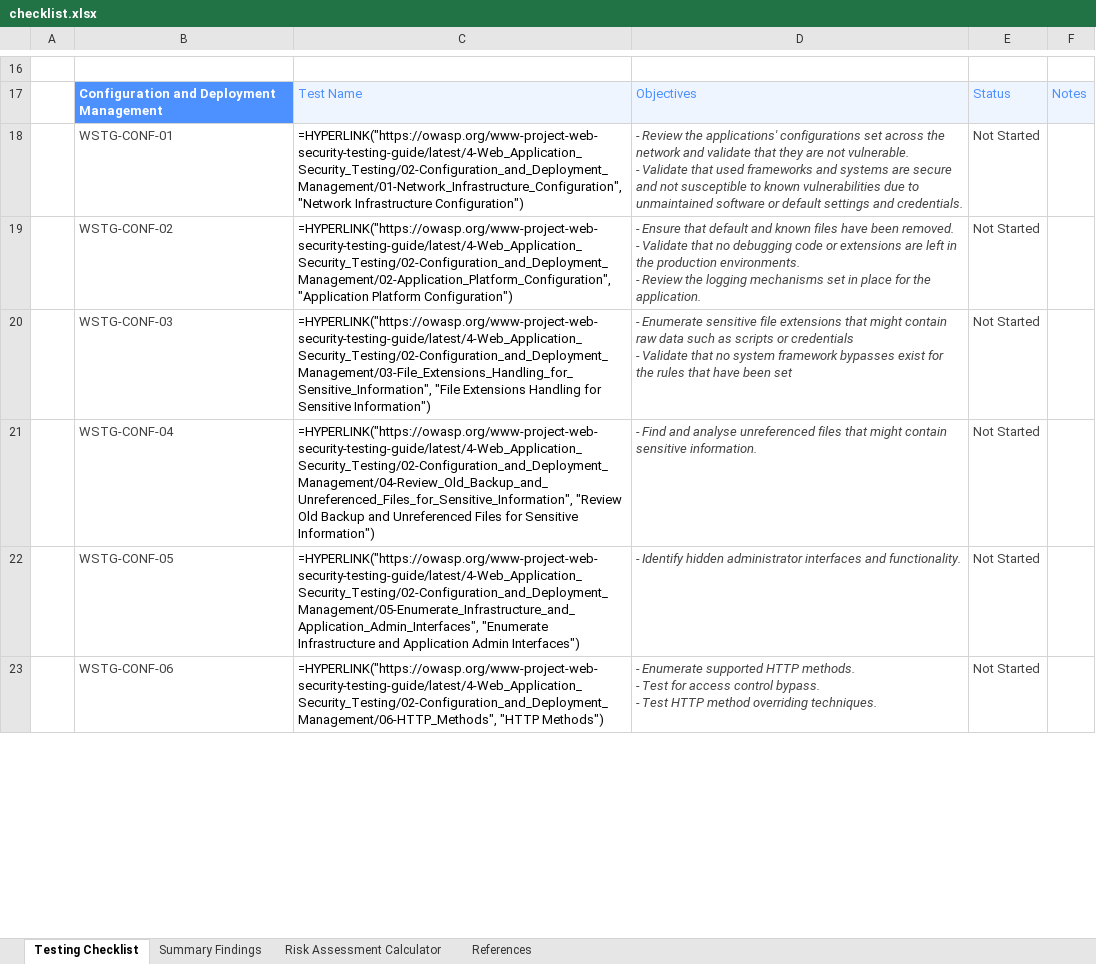
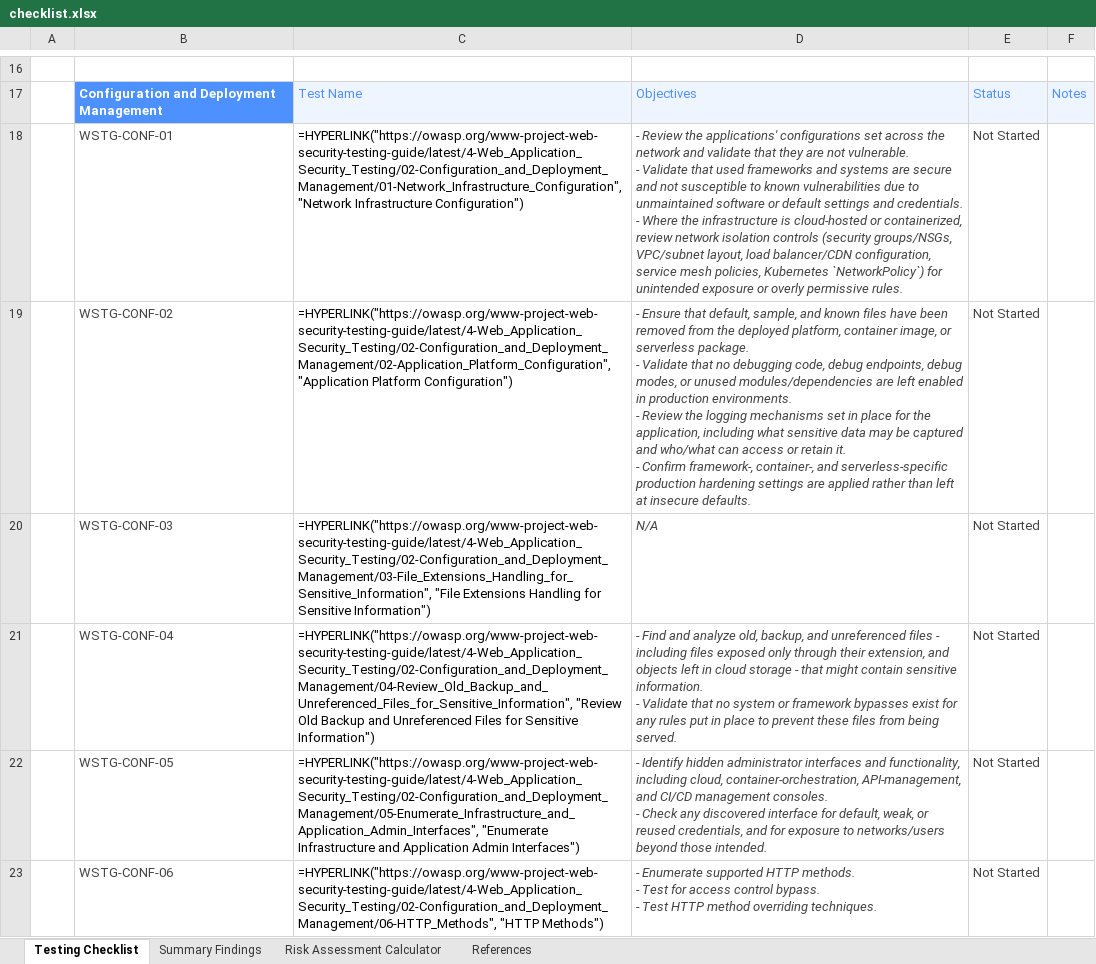
Before and after one commit to OWASP/wstg, an Excel workbook: checklists/checklist.xlsx, sheet Testing Checklist, drawn as a sheet; only a part is shown, gaps mark what is left out; values as stored, in another font and other column widths than the file's, no borders; formulas without a stored value are shown as written; conditional formats not drawn; ↵ is a line break in a cell; the diff covers the shown part only; the diff names each change by its address in the sheet, - before the commit and + after, or states it on an @@ line.

Commit message:
Publish Latest checklists 2026-09-23 (#1542)

```diff
--- a/checklists/checklist.xlsx (sheet Testing Checklist)
+++ b/checklists/checklist.xlsx (sheet Testing Checklist)
-D18: …and credentials.
+D18: …and credentials. ↵ - Where the infrastructure is cloud-hosted or containerized, review network isolation controls (security groups/NSGs, VPC/subnet layout, load balancer/CDN configuration, service mesh policies, Kubernetes `NetworkPolicy`) for unintended exposure or overly permissive rules.
-D19: …Ensure that default and known files have been removed. ↵ - Validate that no debugging code or extensions are left in the production environments. ↵ - Review the logging mechanisms set in place for the application.
+D19: …Ensure that default, sample, and known files have been removed from the deployed platform, container image, or serverless package. ↵ - Validate that no debugging code, debug endpoints, debug modes, or unused modules/dependencies are left enabled in production environments. ↵ - Review the logging mechanisms set in place for the application, including what sensitive data may be captured and who/what can access or retain it. ↵ - Confirm framework-, container-, and serverless-specific production hardening settings are applied rather than left at insecure defaults.
-D20: - Enumerate sensitive file extensions that might contain raw data such as scripts or credentials ↵ - Validate that no system framework bypasses exist for the rules that have been set
+D20: N/A
-D21: …Find and analyse unreferenced files that might contain sensitive information.
+D21: …Find and analyze old, backup, and unreferenced files - including files exposed only through their extension, and objects left in cloud storage - that might contain sensitive information. ↵ - Validate that no system or framework bypasses exist for any rules put in place to prevent these files from being served.
-D22: …interfaces and functionality.
+D22: …interfaces and functionality, including cloud, container-orchestration, API-management, and CI/CD management consoles. ↵ - Check any discovered interface for default, weak, or reused credentials, and for exposure to networks/users beyond those intended.
```
Also changed, not shown: 6 edited cells elsewhere in this sheet, 3 other files.
